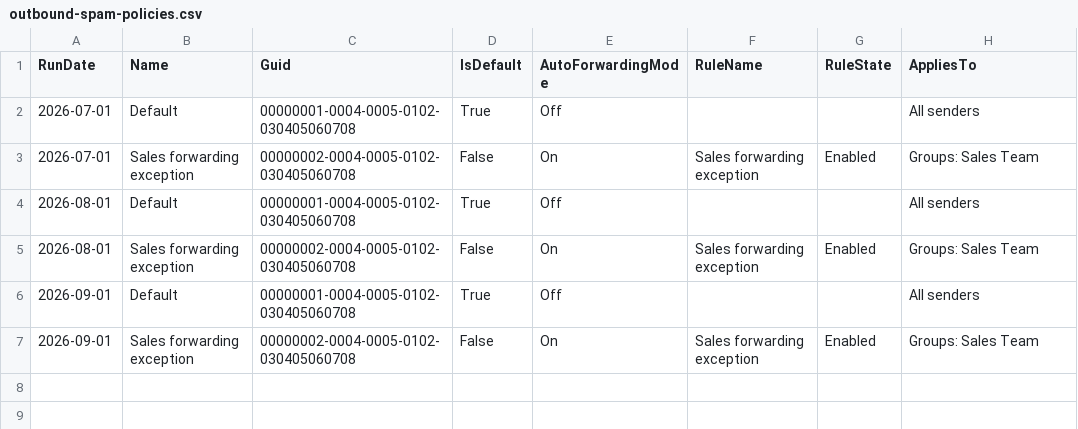
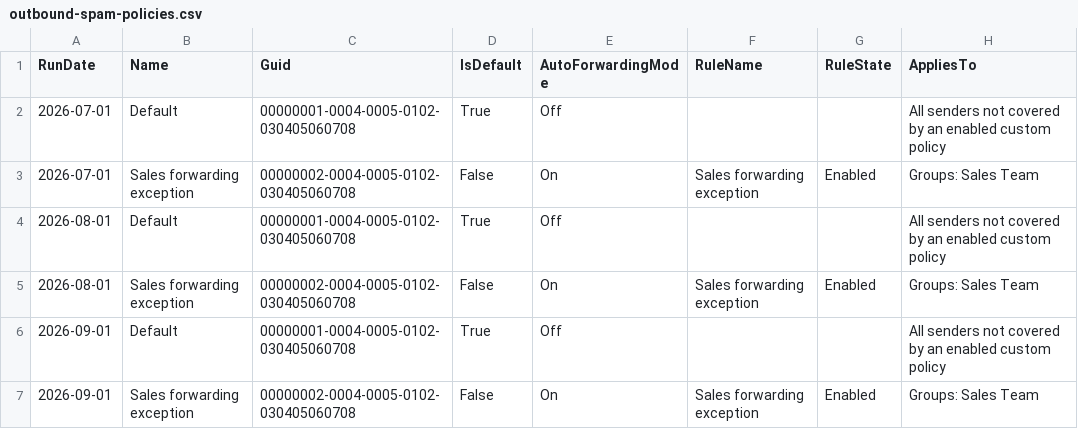
Before and after one commit to fuentej/M365-Report-Library, a CSV file: reports/mailbox-exfiltration-risk/samples/outbound-spam-policies.csv, drawn as a sheet.

```diff
--- a/reports/mailbox-exfiltration-risk/samples/outbound-spam-policies.csv
+++ b/reports/mailbox-exfiltration-risk/samples/outbound-spam-policies.csv
@@ -1,7 +1,7 @@
 "RunDate","Name","Guid","IsDefault","AutoForwardingMode","RuleName","RuleState","AppliesTo"
-"2026-07-01","Default","00000001-0004-0005-0102-030405060708","True","Off","","","All senders"
+"2026-07-01","Default","00000001-0004-0005-0102-030405060708","True","Off","","","All senders not covered by an enabled custom policy"
 "2026-07-01","Sales forwarding exception","00000002-0004-0005-0102-030405060708","False","On","Sales forwarding exception","Enabled","Groups: Sales Team"
-"2026-08-01","Default","00000001-0004-0005-0102-030405060708","True","Off","","","All senders"
+"2026-08-01","Default","00000001-0004-0005-0102-030405060708","True","Off","","","All senders not covered by an enabled custom policy"
 "2026-08-01","Sales forwarding exception","00000002-0004-0005-0102-030405060708","False","On","Sales forwarding exception","Enabled","Groups: Sales Team"
-"2026-09-01","Default","00000001-0004-0005-0102-030405060708","True","Off","","","All senders"
+"2026-09-01","Default","00000001-0004-0005-0102-030405060708","True","Off","","","All senders not covered by an enabled custom policy"
 "2026-09-01","Sales forwarding exception","00000002-0004-0005-0102-030405060708","False","On","Sales forwarding exception","Enabled","Groups: Sales Team"
```
Also changed, not shown: 5 other files.
